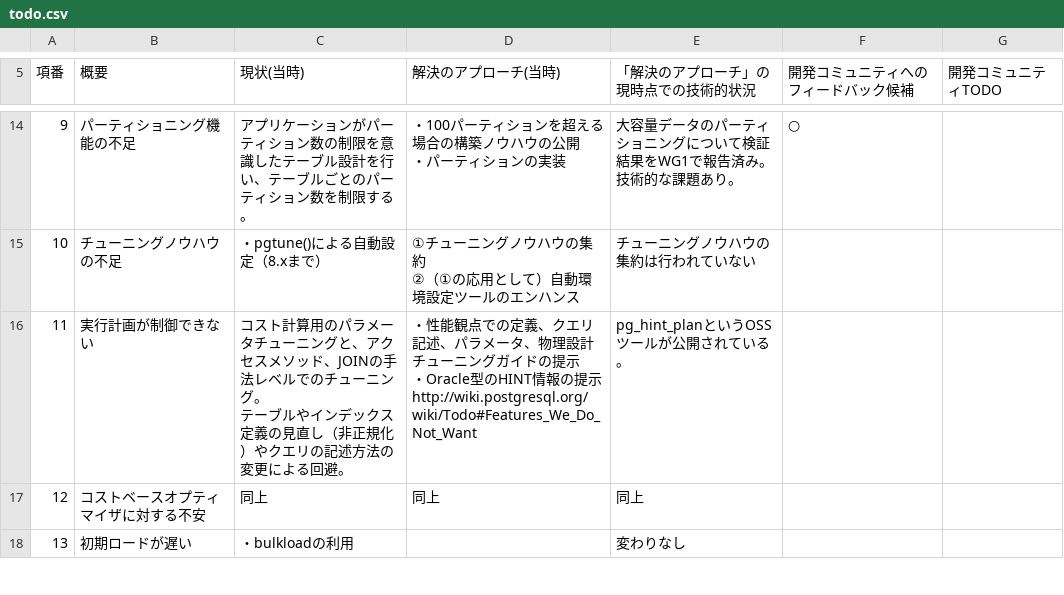
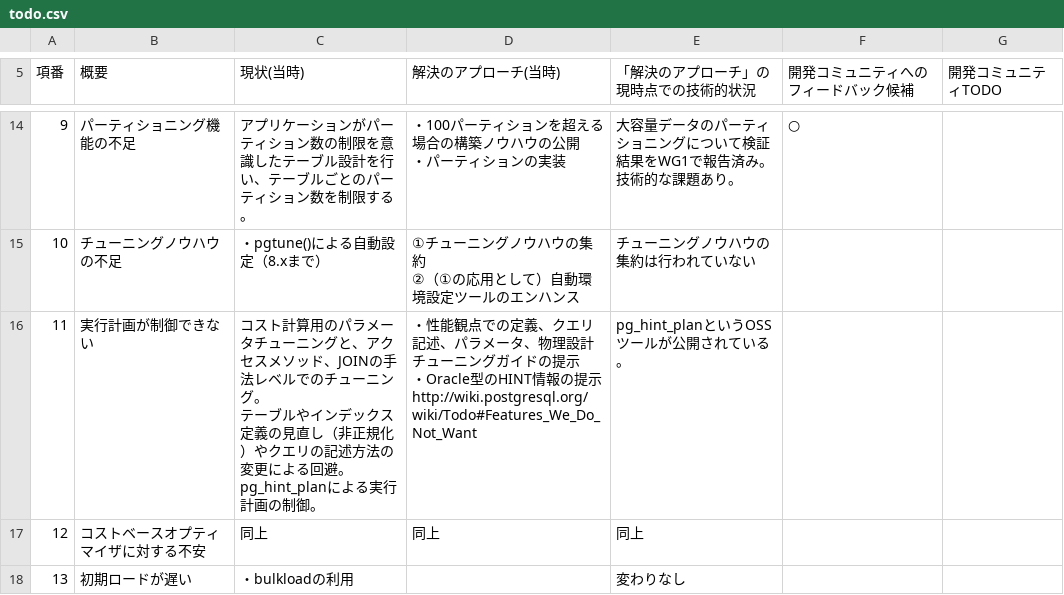
Before and after one commit to harada-toshi/pgecons-todo, a CSV file: todo.csv, drawn as a sheet; only a part is shown, gaps mark what is left out.

Commit message:
add pg_hint_plan

```diff
--- a/todo.csv
+++ b/todo.csv
@@ -20,6 +20,7 @@
 ②（①の応用として）自動環境設定ツールのエンハンス",チューニングノウハウの集約は行われていない,,
-11,実行計画が制御できない,"コスト計算用のパラメータチューニングと、アクセスメソッド、JOINの手法レベルでのチューニング。
-テーブルやインデックス定義の見直し（非正規化）やクエリの記述方法の変更による回避。","・性能観点での定義、クエリ記述、パラメータ、物理設計チューニングガイドの提示
-・Oracle型のHINT情報の提示
-http://wiki.postgresql.org/wiki/Todo#Features_We_Do_Not_Want",pg_hint_planというOSSツールが公開されている。,,
+11,実行計画が制御できない,"コスト計算用のパラメータチューニングと、アクセスメソッド、JOINの手法レベルでのチューニング。
+テーブルやインデックス定義の見直し（非正規化）やクエリの記述方法の変更による回避。
+pg_hint_planによる実行計画の制御。","・性能観点での定義、クエリ記述、パラメータ、物理設計チューニングガイドの提示
+・Oracle型のHINT情報の提示
+http://wiki.postgresql.org/wiki/Todo#Features_We_Do_Not_Want",pg_hint_planというOSSツールが公開されている。,,
 12,コストベースオプティマイザに対する不安,同上,同上,同上,,
```
